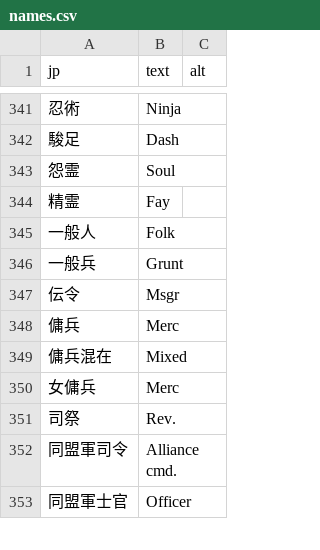
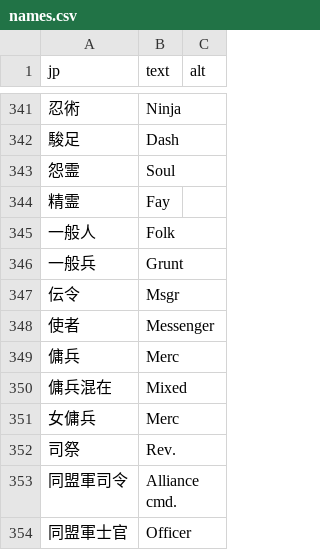
Before and after one commit to nE0sIghT/langrisser-5-translation, a CSV file: data/lang/en/names.csv, drawn as a sheet; only a part is shown, gaps mark what is left out; the diff names each change by its address in the sheet, - before the commit and + after, or states it on an @@ line.

```diff
--- a/data/lang/en/names.csv
+++ b/data/lang/en/names.csv
+row 348: 使者 | Messenger
```
Also changed, not shown: data/lang/ru/glossary.csv, data/lang/ru/names.csv, 5 other files.
